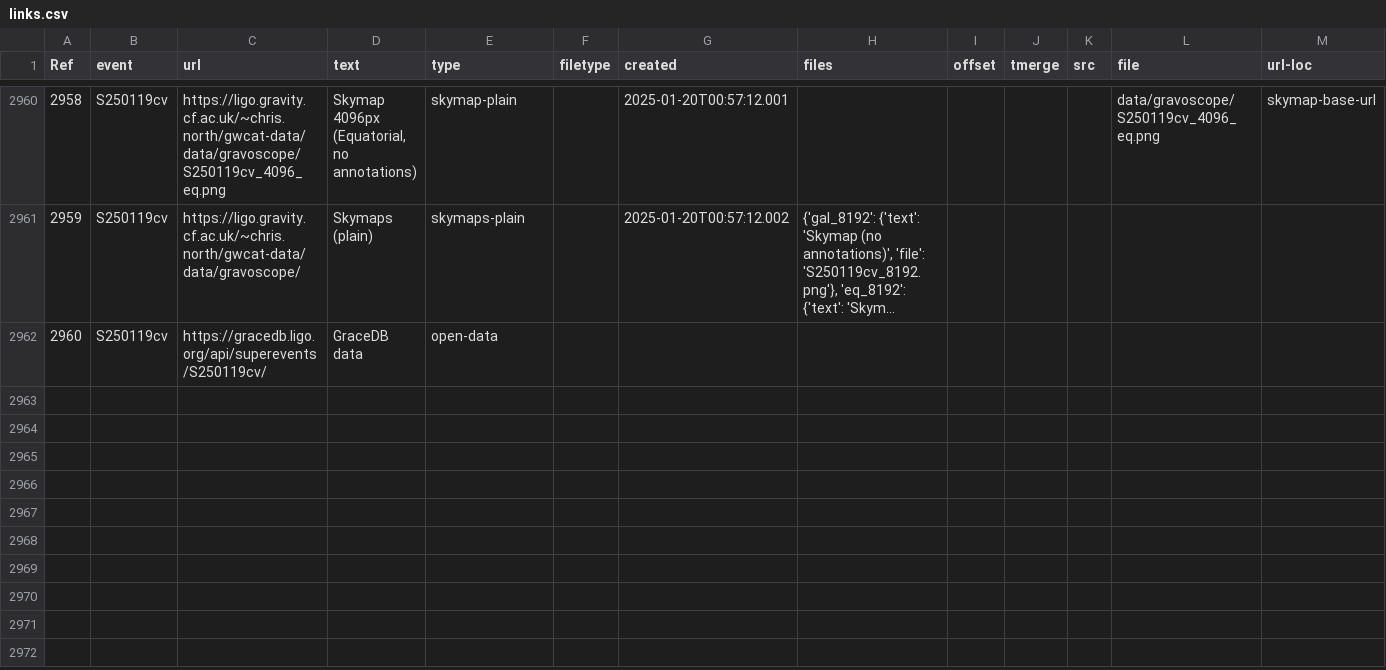
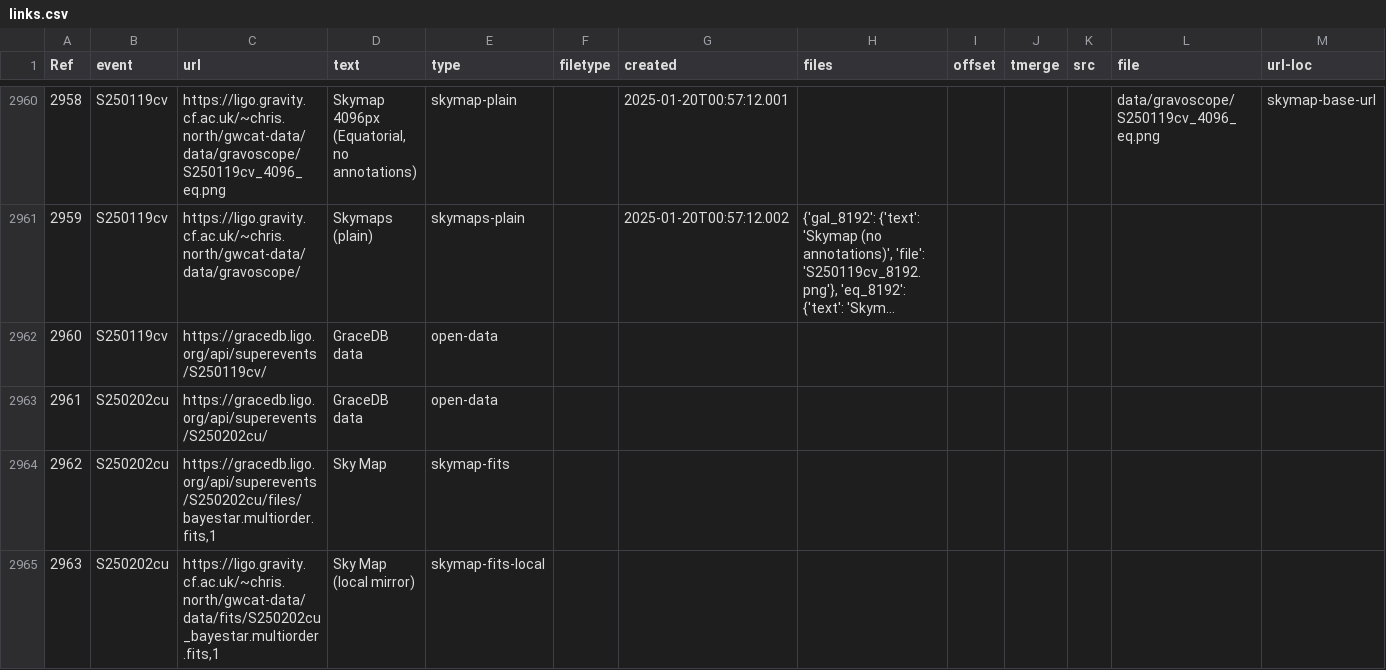
Before and after one commit to cardiffgravity/gwcat-data, a CSV file: docs/data/links.csv, drawn as a sheet; only a part is shown, gaps mark what is left out; long unchanged cells end in ….

Commit message:
data updated 2025-02-02_20:05:01_GMT (60 days)

```diff
--- a/docs/data/links.csv
+++ b/docs/data/links.csv
@@ -2962 +2962,4 @@ Ref,event,url,text,type,filetype,created,files,offset,tmerge,src,file,url-loc
 2960,S250119cv,https://gracedb.ligo.org/api/superevents/S250119cv/,GraceDB data,open-data,,,,,,,,
+2961,S250202cu,https://gracedb.ligo.org/api/superevents/S250202cu/,GraceDB data,open-data,,,,,,,,
+2962,S250202cu,"https://gracedb.ligo.org/api/superevents/S250202cu/files/bayestar.multiorder.fits,1",Sky Map,skymap-fits,,,,,,,,
+2963,S250202cu,"https://ligo.gravity.cf.ac.uk/~chris.north/gwcat-data/data/fits/S250202cu_bayestar.multiorder.fits,1",Sky Map (local mirror),skymap-fits-local,,,,,,,,
```
Also changed, not shown: docs/data/gwosc_gracedb.csv, 11 other files.
